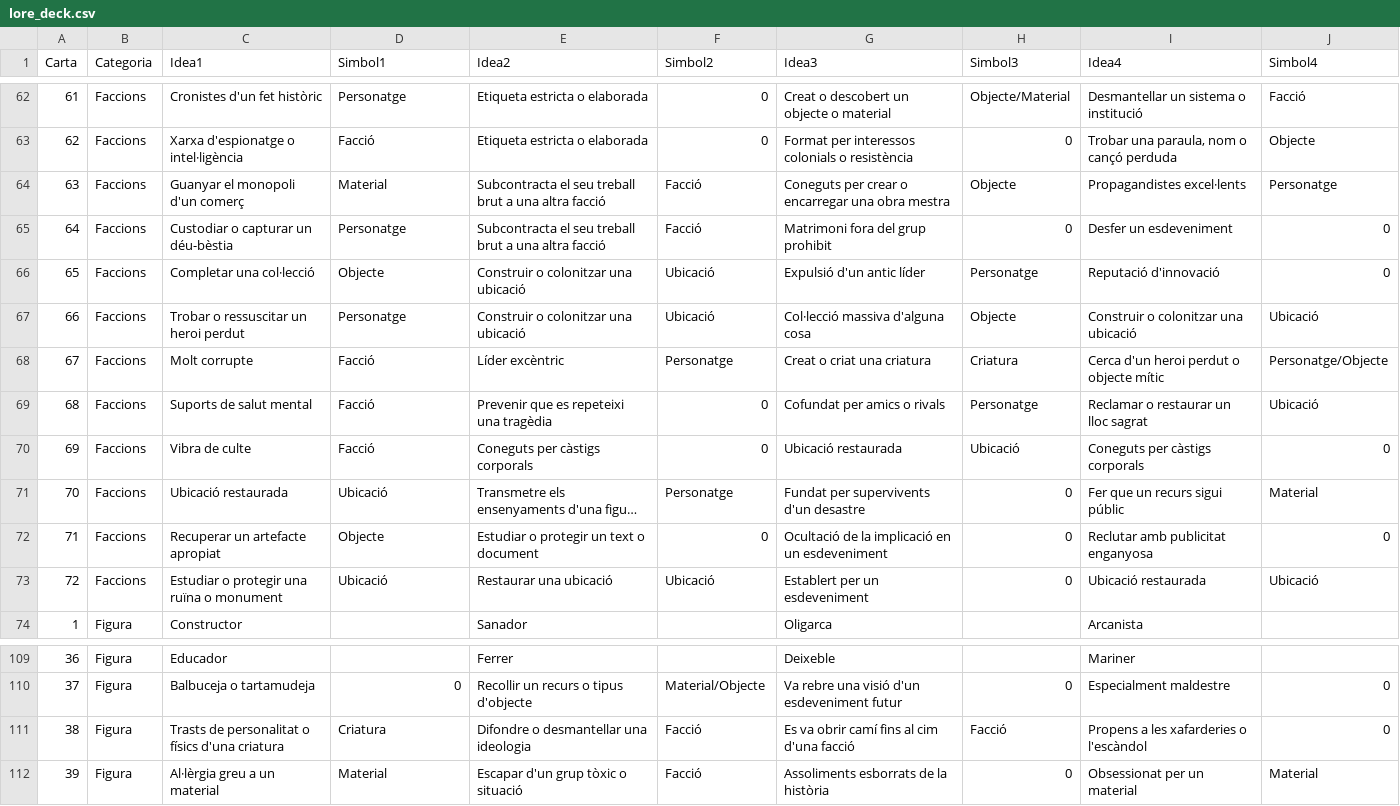
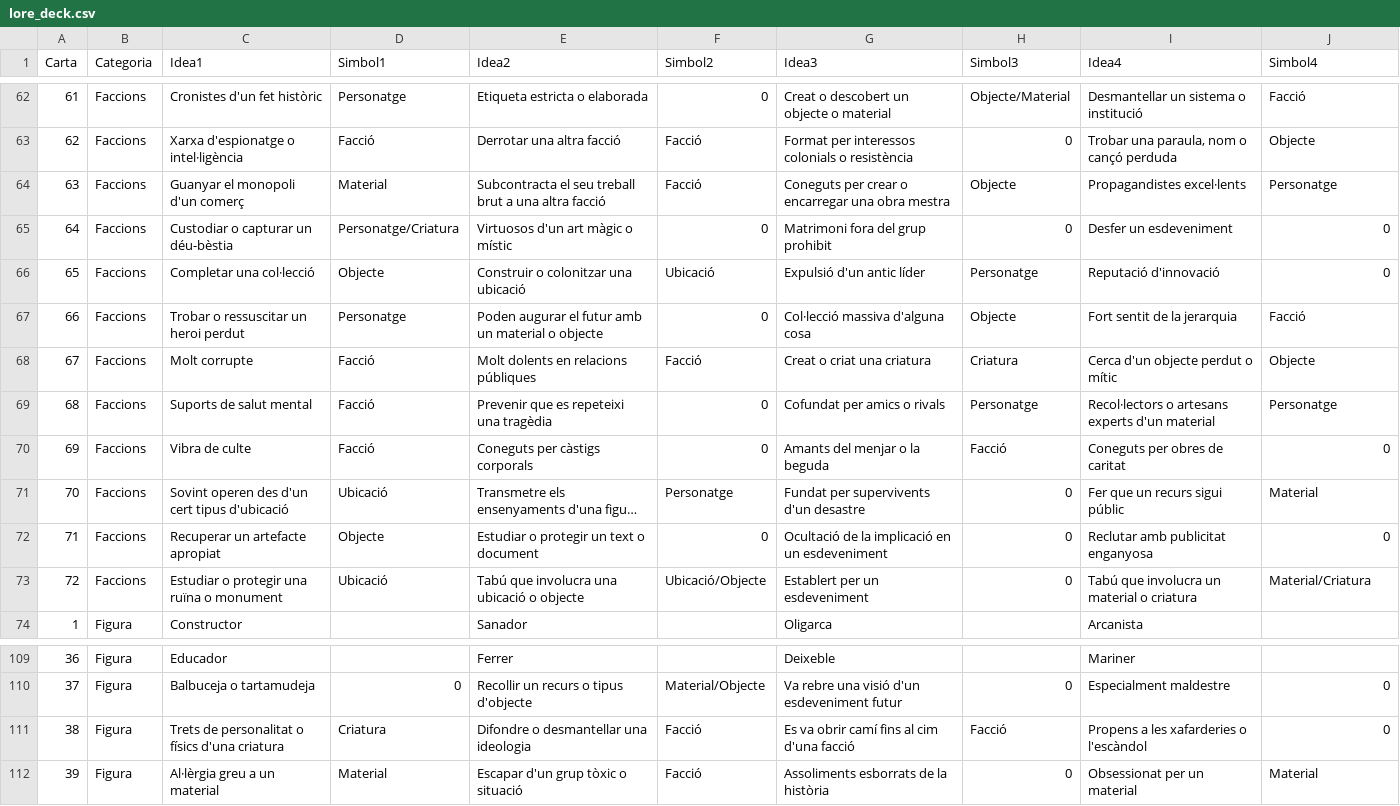
Before and after one commit to xaviUAB/story_cards, a CSV file: lore/lore_deck.csv, drawn as a sheet; only a part is shown, gaps mark what is left out; long unchanged cells end in …; the diff covers the shown part only; the diff names each change by its address in the sheet, - before the commit and + after, or states it on an @@ line.

```diff
--- a/lore/lore_deck.csv
+++ b/lore/lore_deck.csv
-E63 (Idea2): Etiqueta estricta o elaborada
+E63 (Idea2): Derrotar una altra facció
-F63 (Simbol2): 0
+F63 (Simbol2): Facció
-D65 (Simbol1): Personatge
+D65 (Simbol1): Personatge/Criatura
-E65 (Idea2): Subcontracta el seu treball brut a una altra facció
+E65 (Idea2): Virtuosos d'un art màgic o místic
-F65 (Simbol2): Facció
+F65 (Simbol2): 0
-E67 (Idea2): Construir o colonitzar una ubicació
+E67 (Idea2): Poden augurar el futur amb un material o objecte
-F67 (Simbol2): Ubicació
+F67 (Simbol2): 0
-I67 (Idea4): Construir o colonitzar una ubicació
+I67 (Idea4): Fort sentit de la jerarquia
-J67 (Simbol4): Ubicació
+J67 (Simbol4): Facció
-E68 (Idea2): Líder excèntric
+E68 (Idea2): Molt dolents en relacions públiques
-F68 (Simbol2): Personatge
+F68 (Simbol2): Facció
-I68 (Idea4): Cerca d'un heroi perdut o objecte mític
+I68 (Idea4): Cerca d'un objecte perdut o mític
-J68 (Simbol4): Personatge/Objecte
+J68 (Simbol4): Objecte
-I69 (Idea4): Reclamar o restaurar un lloc sagrat
+I69 (Idea4): Recol·lectors o artesans experts d'un material
-J69 (Simbol4): Ubicació
+J69 (Simbol4): Personatge
-G70 (Idea3): Ubicació restaurada
+G70 (Idea3): Amants del menjar o la beguda
-H70 (Simbol3): Ubicació
+H70 (Simbol3): Facció
-I70 (Idea4): Coneguts per càstigs corporals
+I70 (Idea4): Coneguts per obres de caritat
-C71 (Idea1): Ubicació restaurada
+C71 (Idea1): Sovint operen des d'un cert tipus d'ubicació
-E73 (Idea2): Restaurar una ubicació
+E73 (Idea2): Tabú que involucra una ubicació o objecte
-F73 (Simbol2): Ubicació
+F73 (Simbol2): Ubicació/Objecte
-I73 (Idea4): Ubicació restaurada
+I73 (Idea4): Tabú que involucra un material o criatura
-J73 (Simbol4): Ubicació
+J73 (Simbol4): Material/Criatura
-C111 (Idea1): Trasts de personalitat…
+C111 (Idea1): Trets de personalitat…
```
Also changed, not shown: 1 added row, 1 removed row and 30 edited cells elsewhere in this file.
